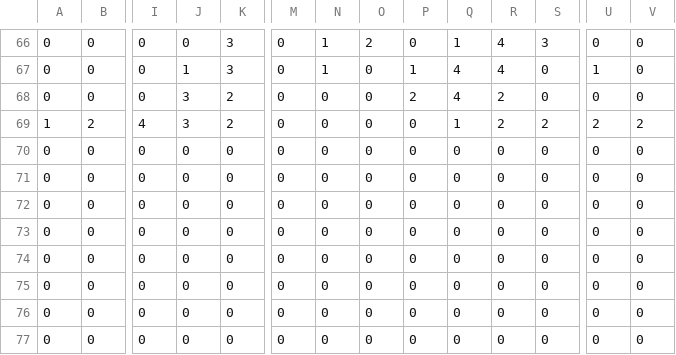
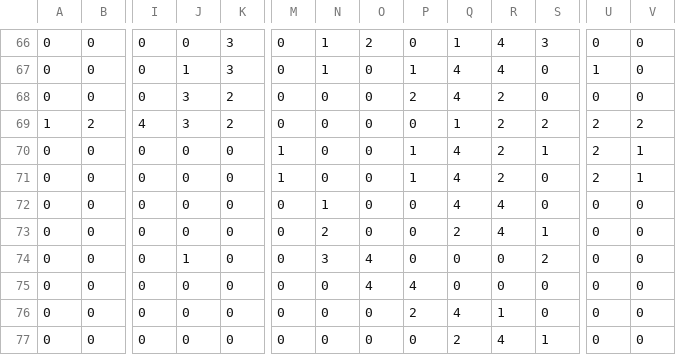
Before and after one commit to thomasteplick/speechMsgMLP, a CSV file: src/backprop/data/spectrogram9/electrical_engineering.csv, drawn as a sheet; only a part is shown, gaps mark what is left out; the diff names each change by its address in the sheet, - before the commit and + after, or states it on an @@ line.

```diff
--- a/src/backprop/data/spectrogram9/electrical_engineering.csv
+++ b/src/backprop/data/spectrogram9/electrical_engineering.csv
-M70:M71: 0
+M70:M71: 1
-P70:P71: 0
+P70:P71: 1
-Q70:Q72: 0
+Q70:Q72: 4
-R70:R71: 0
+R70:R71: 2
-S70: 0
+S70: 1
-U70:U71: 0
+U70:U71: 2
-V70:V71: 0
+V70:V71: 1
-N72: 0
+N72: 1
-R72:R73: 0
+R72:R73: 4
-N73: 0
+N73: 2
-Q73: 0
+Q73: 2
-S73: 0
+S73: 1
-J74: 0
+J74: 1
-N74: 0
+N74: 3
-O74:O75: 0
+O74:O75: 4
-S74: 0
+S74: 2
-P75: 0
+P75: 4
-P76: 0
+P76: 2
-Q76: 0
+Q76: 4
-R76: 0
+R76: 1
-Q77: 0
+Q77: 2
-R77: 0
+R77: 4
-S77: 0
+S77: 1
```
Also changed, not shown: src/backprop/data/spectrogram9/biology.csv, src/backprop/data/spectrogram9/chemistry.csv, 5 other files.
